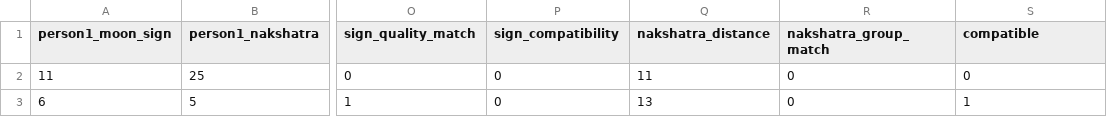
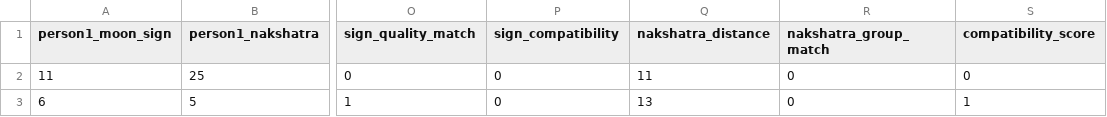
Before and after one commit to rajthapa98066-oss/AstroConnect, a CSV file: AI Model/ml-service/data/processed/compatibility_test.csv, drawn as a sheet; only a part is shown, gaps mark what is left out; the diff names each change by its address in the sheet, - before the commit and + after, or states it on an @@ line.

```diff
--- a/AI Model/ml-service/data/processed/compatibility_test.csv
+++ b/AI Model/ml-service/data/processed/compatibility_test.csv
-S1: compatible
+S1: compatibility_score
```
Also changed, not shown: AI Model/ml-service/data/raw/celebrities_raw.csv, 50 other files.
